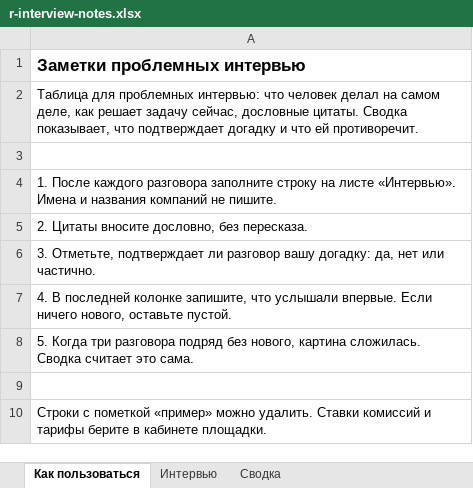
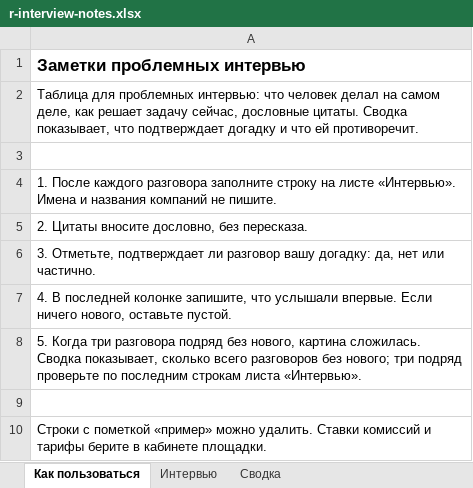
Before and after one commit to madzhitov/ai-course, an Excel workbook: v6/files/r-interview-notes.xlsx, sheet Как пользоваться, drawn as a sheet; values as stored, in another font and other column widths than the file's, no borders; the diff names each change by its address in the sheet, - before the commit and + after, or states it on an @@ line.

```diff
--- a/v6/files/r-interview-notes.xlsx (sheet Как пользоваться)
+++ b/v6/files/r-interview-notes.xlsx (sheet Как пользоваться)
-A8: …сложилась. Сводка считает это сама.
+A8: …сложилась. Сводка показывает, сколько всего разговоров без нового; три подряд проверьте по последним строкам листа «Интервью».
```
Also changed, not shown: v6/files/r-assortment-matrix.xlsx, v6/files/r-channel-plan.xlsx, 26 other files.
